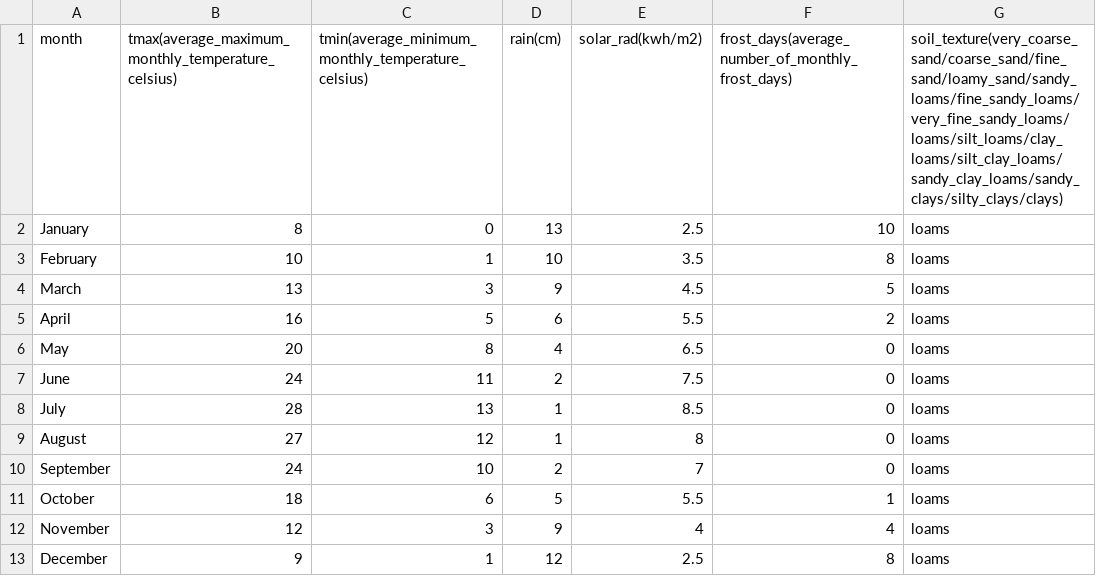
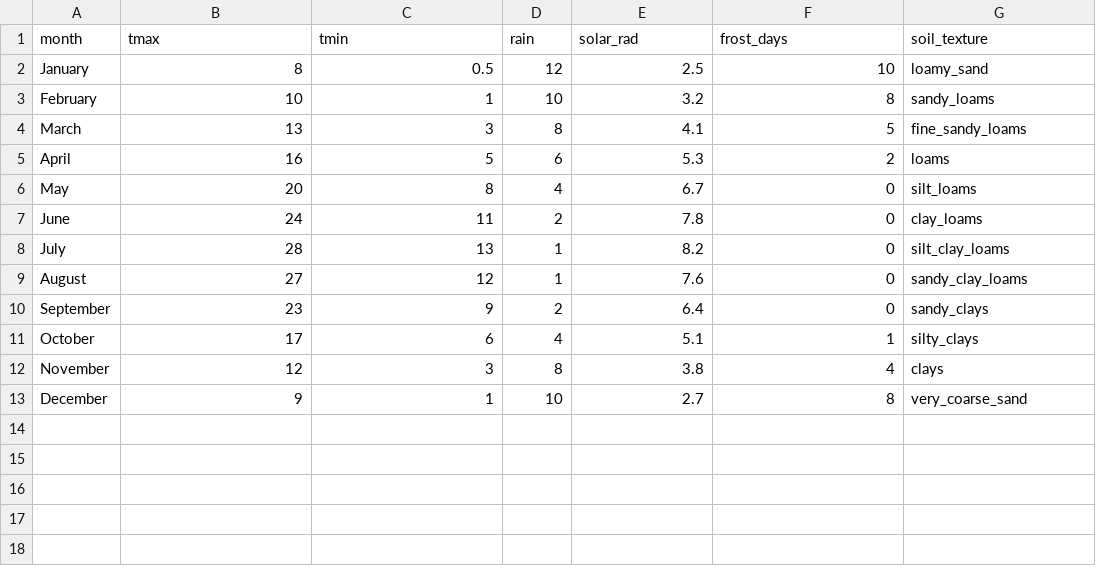
Before and after one commit to toddgr/foliager, a CSV file: test_data/corvallis_oregon_climate.csv, drawn as a sheet.

```diff
--- a/test_data/corvallis_oregon_climate.csv
+++ b/test_data/corvallis_oregon_climate.csv
@@ -1,13 +1,13 @@
-month,tmax(average_maximum_monthly_temperature_celsius),tmin(average_minimum_monthly_temperature_celsius),rain(cm),solar_rad(kwh/m2),frost_days(average_number_of_monthly_frost_days),soil_texture(very_coarse_sand/coarse_sand/fine_sand/loamy_sand/sandy_loams/fine_sandy_loams/very_fine_sandy_loams/loams/silt_loams/clay_loams/silt_clay_loams/sandy_clay_loams/sandy_clays/silty_clays/clays)
-January,8,0,13,2.5,10,loams
-February,10,1,10,3.5,8,loams
-March,13,3,9,4.5,5,loams
-April,16,5,6,5.5,2,loams
-May,20,8,4,6.5,0,loams
-June,24,11,2,7.5,0,loams
-July,28,13,1,8.5,0,loams
-August,27,12,1,8,0,loams
-September,24,10,2,7,0,loams
-October,18,6,5,5.5,1,loams
-November,12,3,9,4,4,loams
-December,9,1,12,2.5,8,loams
+month,tmax,tmin,rain,solar_rad,frost_days,soil_texture
+January,8,0.5,12,2.5,10,loamy_sand
+February,10,1,10,3.2,8,sandy_loams
+March,13,3,8,4.1,5,fine_sandy_loams
+April,16,5,6,5.3,2,loams
+May,20,8,4,6.7,0,silt_loams
+June,24,11,2,7.8,0,clay_loams
+July,28,13,1,8.2,0,silt_clay_loams
+August,27,12,1,7.6,0,sandy_clay_loams
+September,23,9,2,6.4,0,sandy_clays
+October,17,6,4,5.1,1,silty_clays
+November,12,3,8,3.8,4,clays
+December,9,1,10,2.7,8,very_coarse_sand
```
Also changed, not shown: test_data/Corvallis_Oregon_foliage.csv, test_data/OUTPUT_DATA.csv, 4 other files.
